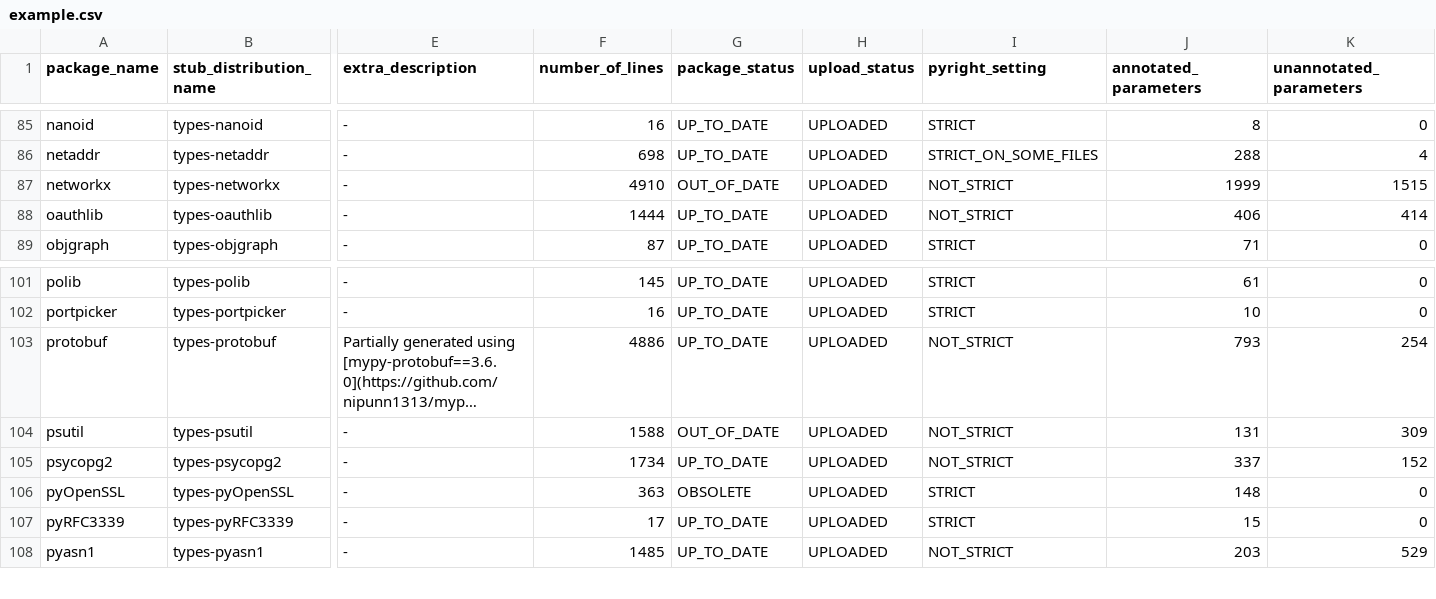
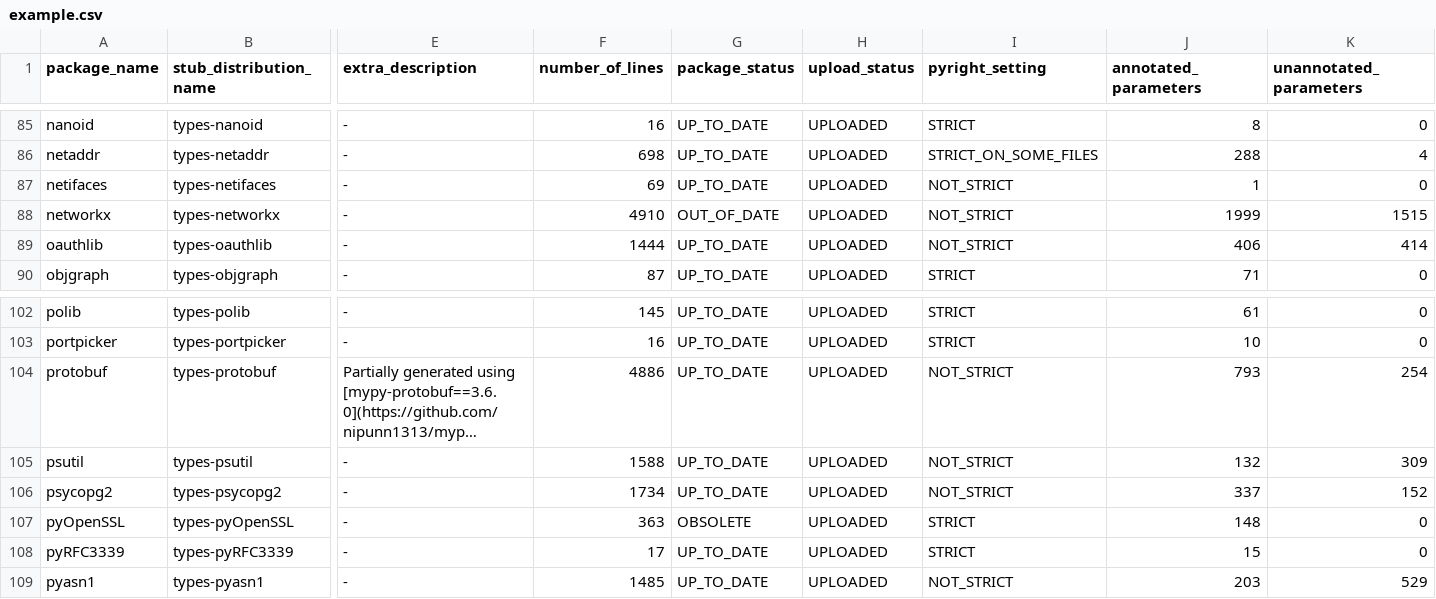
Before and after one commit to AlexWaygood/typeshed-stats, a CSV file: examples/example.csv, drawn as a sheet; only a part is shown, gaps mark what is left out; long unchanged cells end in …; addresses are those after the commit; rows hold the shown columns only; the diff names each change by its address in the sheet, - before the commit and + after, or states it on an @@ line.

Commit message:
👷 Automated regeneration of examples and docs

```diff
--- a/examples/example.csv
+++ b/examples/example.csv
+row 87: netifaces | types-netifaces | - | 69 | UP_TO_DATE | UPLOADED | NOT_STRICT | 1 | 0
-G105 (package_status): OUT_OF_DATE
+G105 (package_status): UP_TO_DATE
-J105 (annotated_parameters): 131
+J105 (annotated_parameters): 132
```
Also changed, not shown: 2 other files.
